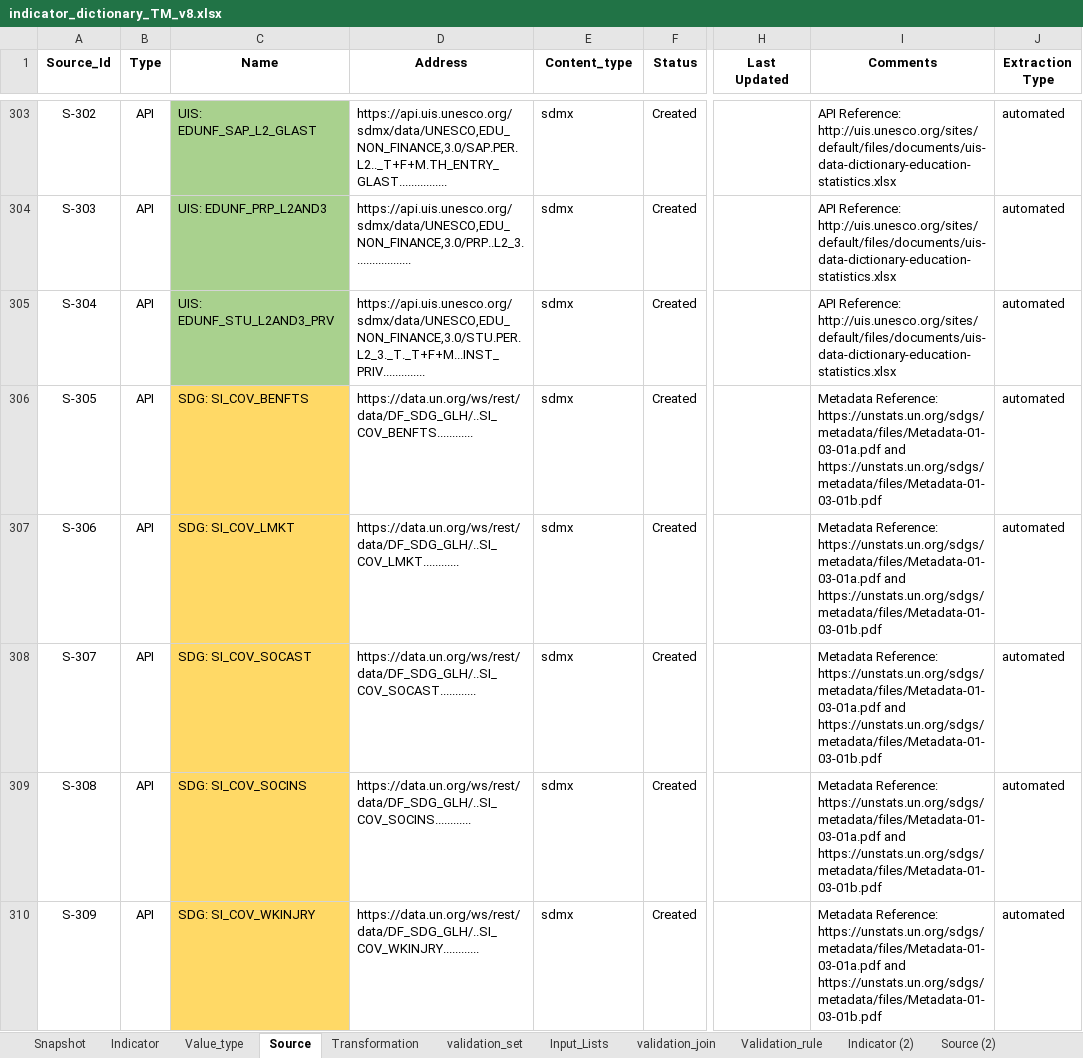
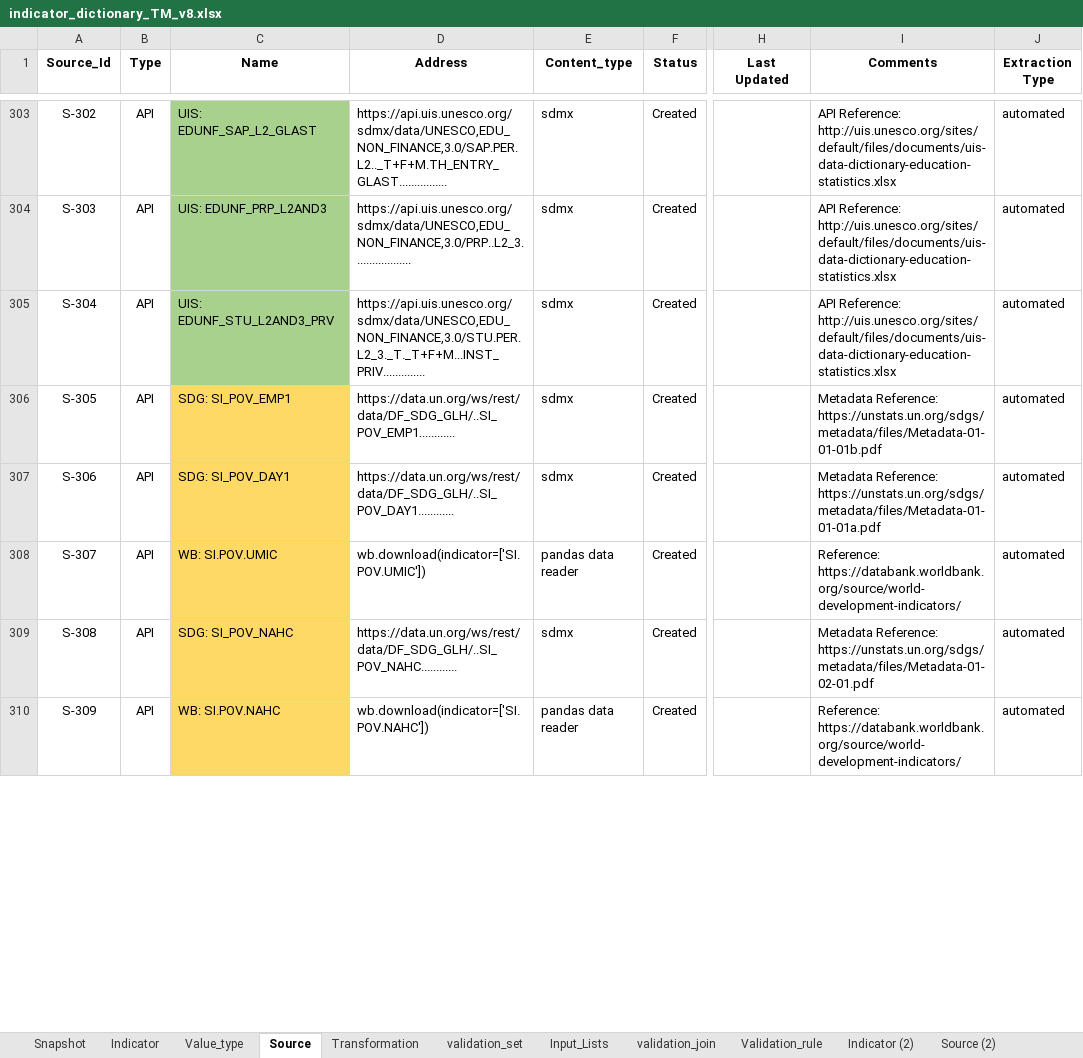
Before and after one commit to UNICEFECAR/data-etl, an Excel workbook: tmee/data_in/data_dictionary/indicator_dictionary_TM_v8.xlsx, sheet Source, drawn as a sheet; only a part is shown, gaps mark what is left out; values as stored, in another font and other column widths than the file's, no borders; the diff covers the shown part only; the diff names each change by its address in the sheet, - before the commit and + after, or states it on an @@ line.

Commit message:
data dictionary with poverty up to date (child mics indicator revision missing only)

```diff
--- a/tmee/data_in/data_dictionary/indicator_dictionary_TM_v8.xlsx (sheet Source)
+++ b/tmee/data_in/data_dictionary/indicator_dictionary_TM_v8.xlsx (sheet Source)
-C306 (Name): SDG: SI_COV_BENFTS
+C306 (Name): SDG: SI_POV_EMP1
-D306 (Address): https://data.un.org/ws/rest/data/DF_SDG_GLH/..SI_COV_BENFTS............
+D306 (Address): https://data.un.org/ws/rest/data/DF_SDG_GLH/..SI_POV_EMP1............
-I306 (Comments): Metadata Reference: https://unstats.un.org/sdgs/metadata/files/Metadata-01-03-01a.pdf and https://unstats.un.org/sdgs/metadata/files/Metadata-01-03-01b.pdf
+I306 (Comments): Metadata Reference: https://unstats.un.org/sdgs/metadata/files/Metadata-01-01-01b.pdf
-C307 (Name): SDG: SI_COV_LMKT
+C307 (Name): SDG: SI_POV_DAY1
-D307 (Address): https://data.un.org/ws/rest/data/DF_SDG_GLH/..SI_COV_LMKT............
+D307 (Address): https://data.un.org/ws/rest/data/DF_SDG_GLH/..SI_POV_DAY1............
-I307 (Comments): Metadata Reference: https://unstats.un.org/sdgs/metadata/files/Metadata-01-03-01a.pdf and https://unstats.un.org/sdgs/metadata/files/Metadata-01-03-01b.pdf
+I307 (Comments): Metadata Reference: https://unstats.un.org/sdgs/metadata/files/Metadata-01-01-01a.pdf
-C308 (Name): SDG: SI_COV_SOCAST
+C308 (Name): WB: SI.POV.UMIC
-D308 (Address): https://data.un.org/ws/rest/data/DF_SDG_GLH/..SI_COV_SOCAST............
+D308 (Address): wb.download(indicator=['SI.POV.UMIC'])
-E308 (Content_type): sdmx
+E308 (Content_type): pandas data reader
-I308 (Comments): Metadata Reference: https://unstats.un.org/sdgs/metadata/files/Metadata-01-03-01a.pdf and https://unstats.un.org/sdgs/metadata/files/Metadata-01-03-01b.pdf
+I308 (Comments): Reference: https://databank.worldbank.org/source/world-development-indicators/
-C309 (Name): SDG: SI_COV_SOCINS
+C309 (Name): SDG: SI_POV_NAHC
-D309 (Address): https://data.un.org/ws/rest/data/DF_SDG_GLH/..SI_COV_SOCINS............
+D309 (Address): https://data.un.org/ws/rest/data/DF_SDG_GLH/..SI_POV_NAHC............
-I309 (Comments): Metadata Reference: https://unstats.un.org/sdgs/metadata/files/Metadata-01-03-01a.pdf and https://unstats.un.org/sdgs/metadata/files/Metadata-01-03-01b.pdf
+I309 (Comments): Metadata Reference: https://unstats.un.org/sdgs/metadata/files/Metadata-01-02-01.pdf
-C310 (Name): SDG: SI_COV_WKINJRY
+C310 (Name): WB: SI.POV.NAHC
-D310 (Address): https://data.un.org/ws/rest/data/DF_SDG_GLH/..SI_COV_WKINJRY............
+D310 (Address): wb.download(indicator=['SI.POV.NAHC'])
-E310 (Content_type): sdmx
+E310 (Content_type): pandas data reader
-I310 (Comments): Metadata Reference: https://unstats.un.org/sdgs/metadata/files/Metadata-01-03-01a.pdf and https://unstats.un.org/sdgs/metadata/files/Metadata-01-03-01b.pdf
+I310 (Comments): Reference: https://databank.worldbank.org/source/world-development-indicators/
```
Also changed, not shown: 17 added rows, 216 edited cells and cell formats elsewhere in this sheet, sheet Indicator, sheet Snapshot, sheet Value_type, formulas that keep their value, 1 other file.
